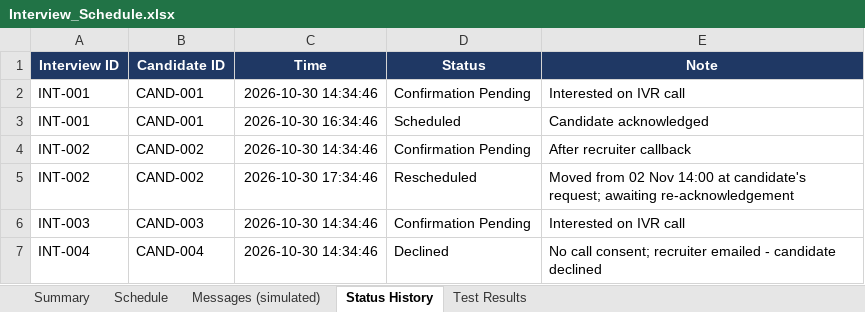
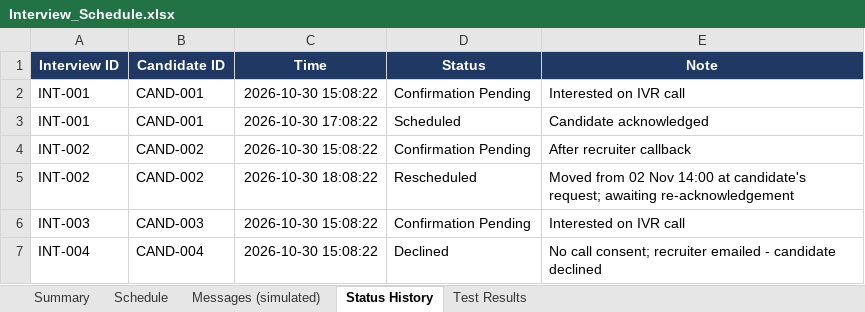
Before and after one commit to PARTHSAINI76/AI-BASED-INDEED-TRACKER, an Excel workbook: Interview_Schedule.xlsx, sheet Status History, drawn as a sheet; values as stored, in another font and other column widths than the file's, no borders; the diff names each change by its address in the sheet, - before the commit and + after, or states it on an @@ line.

```diff
--- a/Interview_Schedule.xlsx (sheet Status History)
+++ b/Interview_Schedule.xlsx (sheet Status History)
-C2 (Time): 2026-10-30 14:34:46
+C2 (Time): 2026-10-30 15:08:22
-C3 (Time): 2026-10-30 16:34:46
+C3 (Time): 2026-10-30 17:08:22
-C4 (Time): 2026-10-30 14:34:46
+C4 (Time): 2026-10-30 15:08:22
-C5 (Time): 2026-10-30 17:34:46
+C5 (Time): 2026-10-30 18:08:22
-C6:C7 (Time): 2026-10-30 14:34:46
+C6:C7 (Time): 2026-10-30 15:08:22
```
Also changed, not shown: sheet Summary, sheet Messages (simulated), sheet Schedule, Calling_Prototype.xlsx, Indeed_Applicant_Summary.xlsx, 8 other files.
